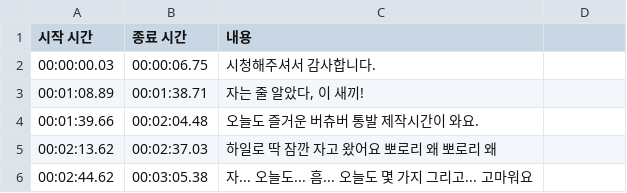
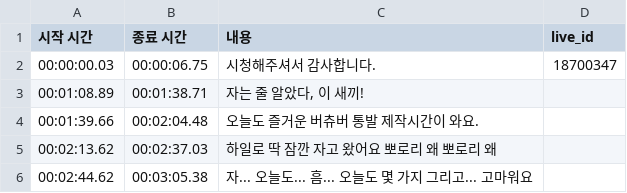
Before and after one commit to kim-904/reva-silrok, a CSV file: data/타임라인/20260503-4_그림_게임-타임라인.csv, drawn as a sheet; only a part is shown; the diff names each change by its address in the sheet, - before the commit and + after, or states it on an @@ line.

Commit message:
data sync 2026-06-07 04:00

```diff
--- a/data/타임라인/20260503-4_그림_게임-타임라인.csv
+++ b/data/타임라인/20260503-4_그림_게임-타임라인.csv
-D1: (empty)
+D1: live_id
-D2 (live_id): (empty)
+D2 (live_id): 18700347
```
Also changed, not shown: data/broadcast_log.csv, data/타임라인/20260501_게임-타임라인.csv, 52 other files.
